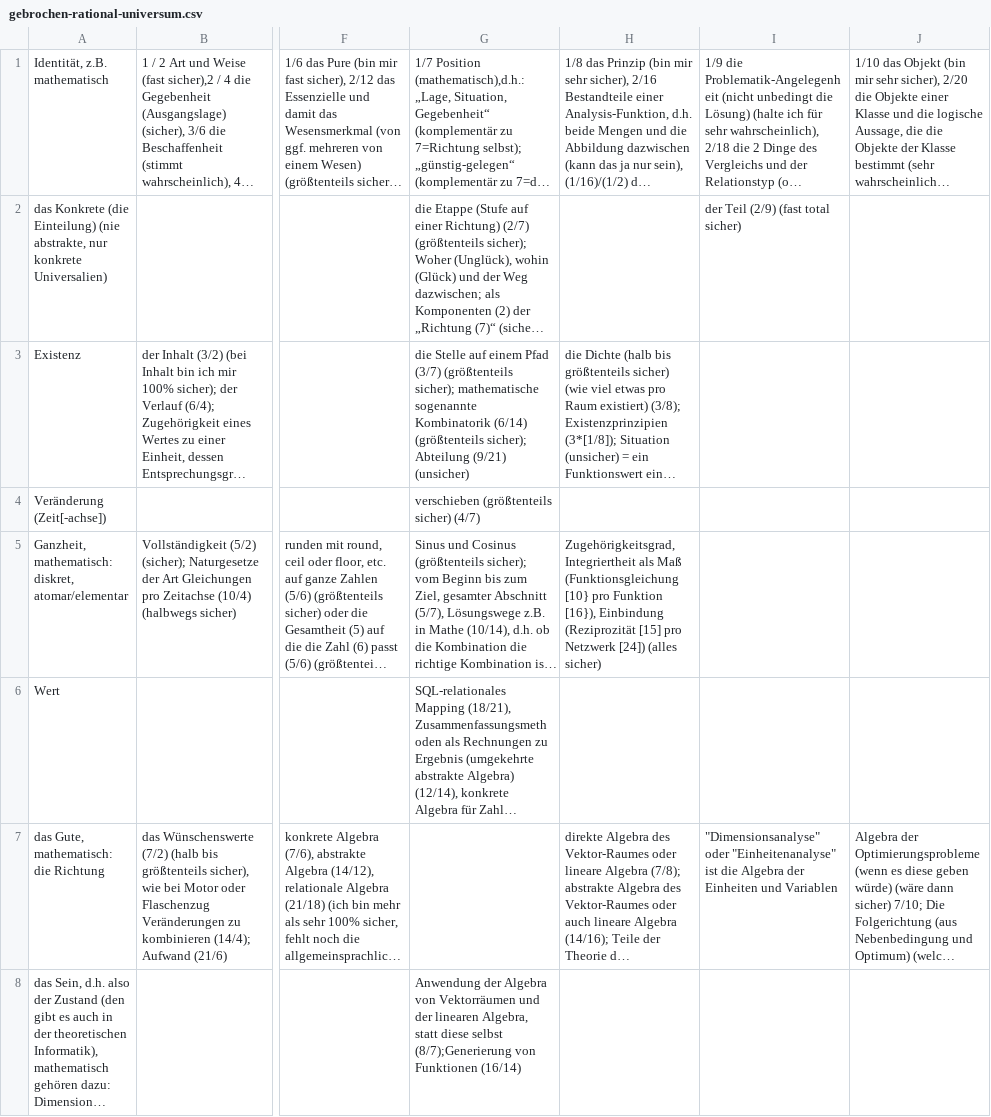
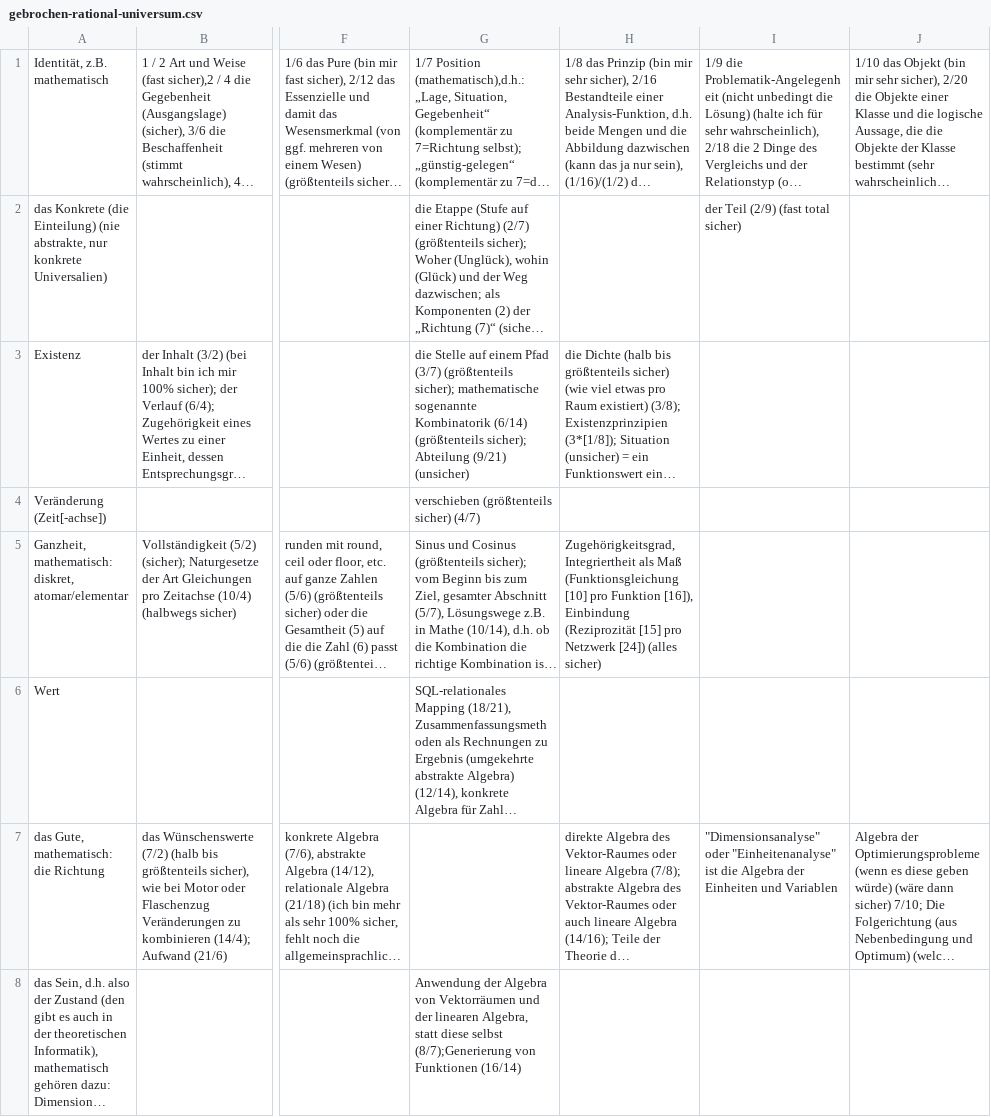
Before and after one commit to githubuser2000/reta, a CSV file: csv/gebrochen-rational-universum.csv, drawn as a sheet; only a part is shown, gaps mark what is left out; long unchanged cells end in …; the diff names each change by its address in the sheet, - before the commit and + after, or states it on an @@ line.

```diff
--- a/csv/gebrochen-rational-universum.csv
+++ b/csv/gebrochen-rational-universum.csv
-H5: …Maß (Funktionsgleichung [10} pro Funktion [16}), Einbindung (Reziprozität…
+H5: …Maß (Funktionsgleichung [10] pro Funktion [16]), Einbindung (Reziprozität…
```
Also changed, not shown: 3 other files.
